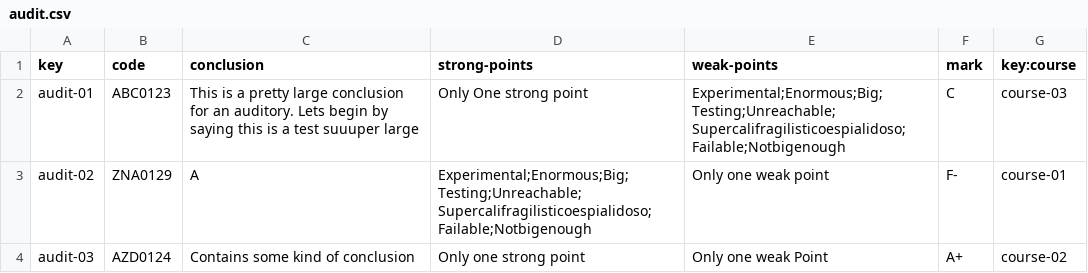
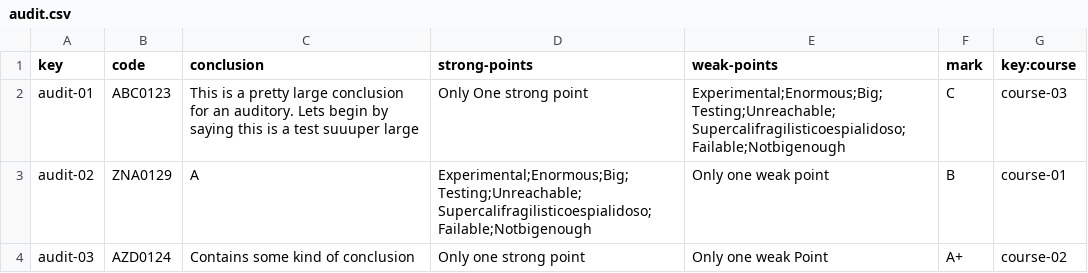
Before and after one commit to pgmarc/DP2-Project-C2.04.05, a CSV file: src/main/webapp/WEB-INF/resources/sample-data/audit.csv, drawn as a sheet.

Commit message:
fix: Correción Review UFU Signed-off-by: Moffinguer <fermago11@gmail.com>
	modified:   reports/Student #5/D2/UML Individual Fernando.uxf
	modified:   src/main/java/acme/entities/audit/AuditRecord.java
	modified:   src/main/java/acme/entities/message/Note.java
	modified:   src/main/java/acme/forms/AdministratorDashboard.java
	modified:   src/main/webapp/WEB-INF/resources/sample-data/audit-record.csv
	modified:   src/main/webapp/WEB-INF/resources/sample-data/audit.csv
	modified:   src/main/webapp/WEB-INF/resources/sample-data/note.csv

```diff
--- a/src/main/webapp/WEB-INF/resources/sample-data/audit.csv
+++ b/src/main/webapp/WEB-INF/resources/sample-data/audit.csv
@@ -2,3 +2,3 @@ key,code,conclusion,strong-points,weak-points,mark,key:course
 audit-01,ABC0123,This is a pretty large conclusion for an auditory. Lets begin by saying this is a test suuuper large,Only One strong point,Experimental;Enormous;Big;Testing;Unreachable;Supercalifragilisticoespialidoso;Failable;Notbigenough,C,course-03
-audit-02,ZNA0129,A,Experimental;Enormous;Big;Testing;Unreachable;Supercalifragilisticoespialidoso;Failable;Notbigenough,Only one weak point,F-,course-01
+audit-02,ZNA0129,A,Experimental;Enormous;Big;Testing;Unreachable;Supercalifragilisticoespialidoso;Failable;Notbigenough,Only one weak point,B,course-01
 audit-03,AZD0124,Contains some kind of conclusion,Only one strong point,Only one weak Point,A+,course-02
```
Also changed, not shown: src/main/webapp/WEB-INF/resources/sample-data/audit-record.csv, src/main/webapp/WEB-INF/resources/sample-data/note.csv, 4 other files.
